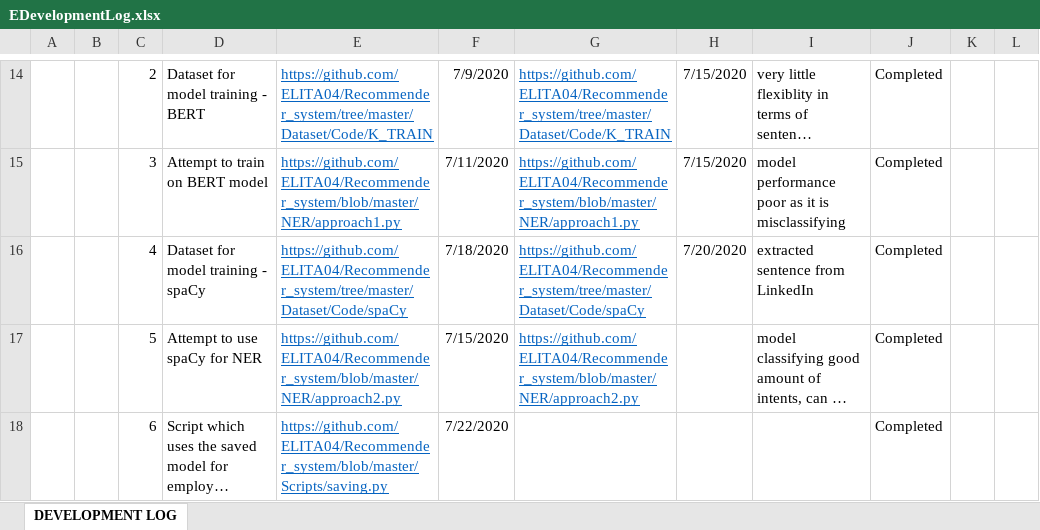
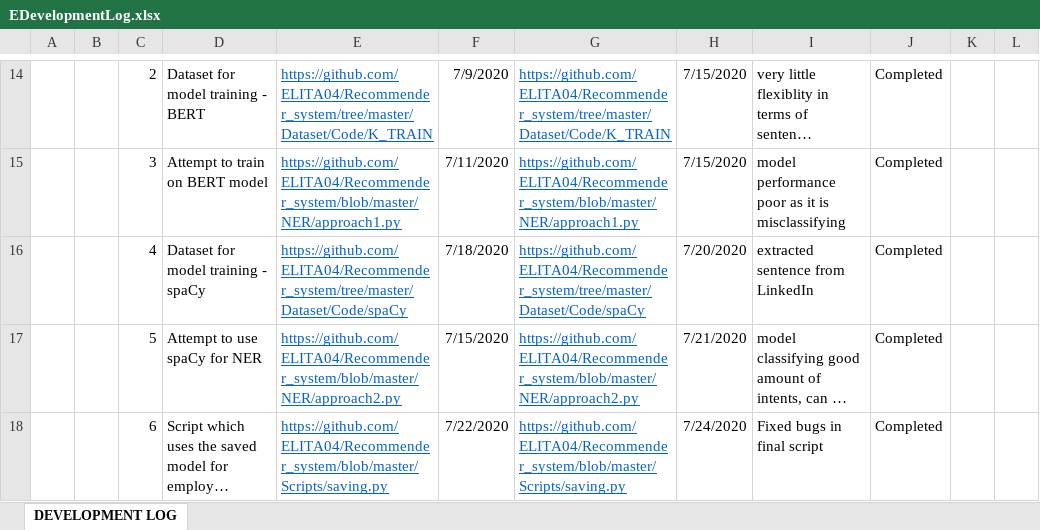
Before and after one commit to ELITA04/Recommender_system, an Excel workbook: Documents/EDevelopmentLog.xlsx, sheet DEVELOPMENT LOG, drawn as a sheet; only a part is shown, gaps mark what is left out; long unchanged cells end in …; values as stored, in another font and other column widths than the file's, no borders; table styles not drawn; the diff names each change by its address in the sheet, - before the commit and + after, or states it on an @@ line.

Commit message:
Changes in scripts according the Problem Statement

```diff
--- a/Documents/EDevelopmentLog.xlsx (sheet DEVELOPMENT LOG)
+++ b/Documents/EDevelopmentLog.xlsx (sheet DEVELOPMENT LOG)
-H17: (empty)
+H17: 7/21/2020
-G18: (empty)
+G18: https://github.com/ELITA04/Recommender_system/blob/master/Scripts/saving.py
-H18: (empty)
+H18: 7/24/2020
-I18: (empty)
+I18: Fixed bugs in final script
```
Also changed, not shown: Documents/RAID Log Register Template (5).xlsx, 3 other files.
